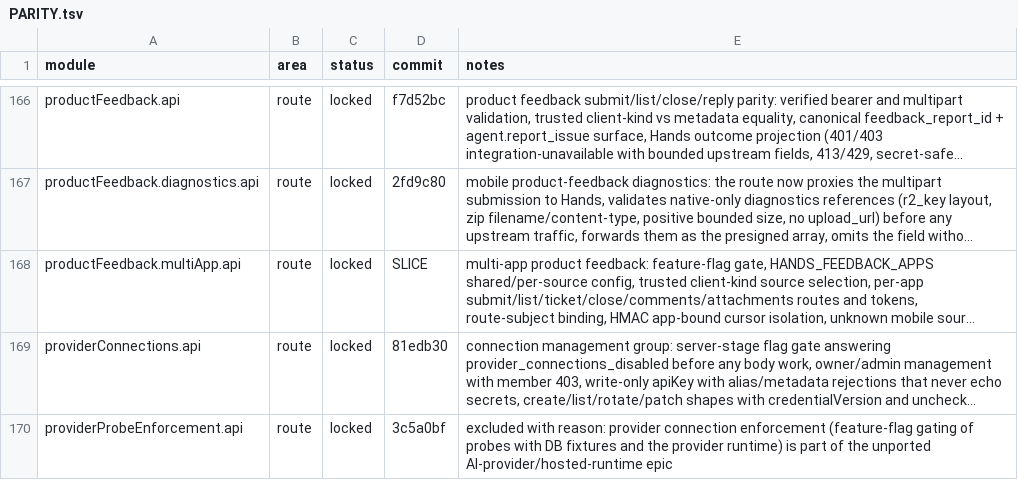
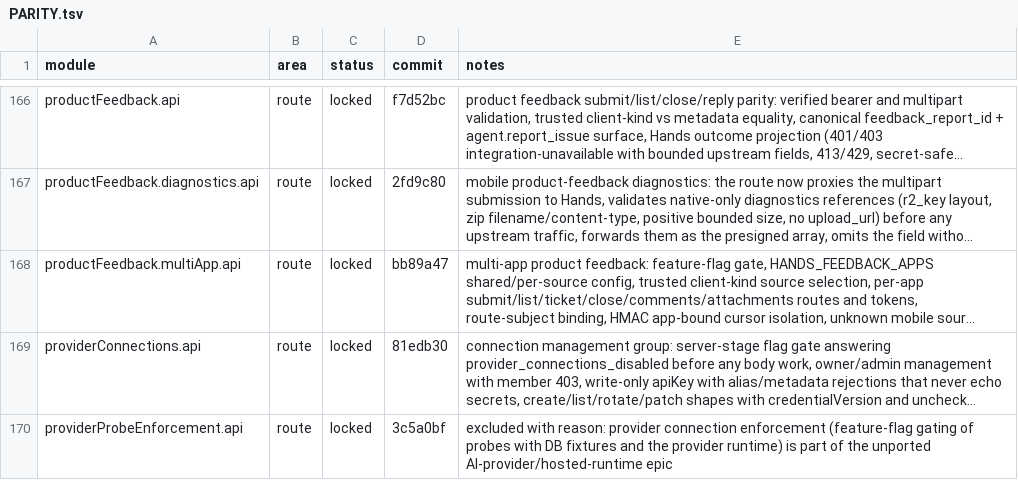
Before and after one commit to kevinzhow/raft-server-swift, a TSV file: docs/PARITY.tsv, drawn as a sheet; only a part is shown, gaps mark what is left out; long unchanged cells end in …; the diff names each change by its address in the sheet, - before the commit and + after, or states it on an @@ line.

Commit message:
Credit the multi-app feedback module lock.

```diff
--- a/docs/PARITY.tsv
+++ b/docs/PARITY.tsv
-D168 (commit): SLICE
+D168 (commit): bb89a47
```
Also changed, not shown: 1 other file.
